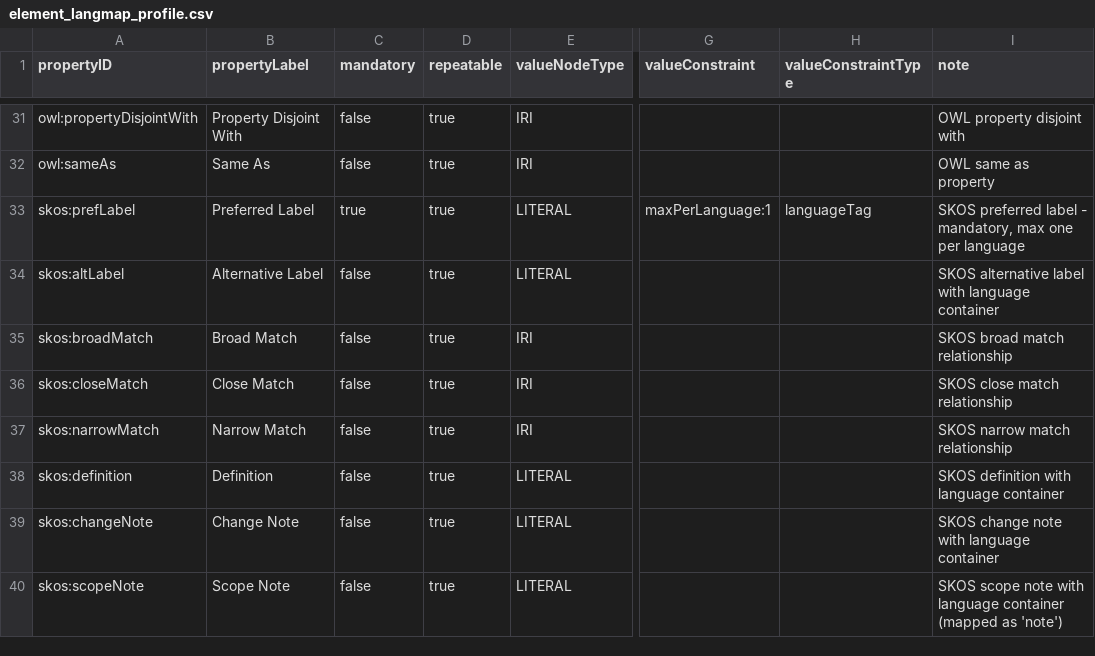
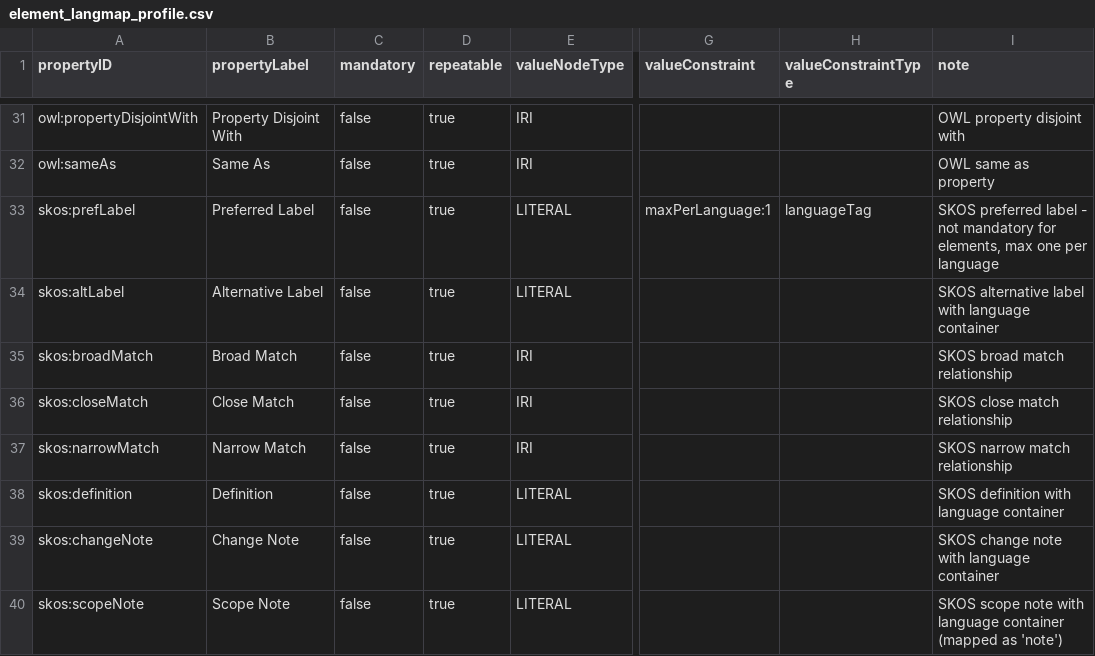
Before and after one commit to jonphipps/ISBDM, a CSV file: static/data/DCTAP/element_langmap_profile.csv, drawn as a sheet; only a part is shown, gaps mark what is left out; the diff names each change by its address in the sheet, - before the commit and + after, or states it on an @@ line.

Commit message:
make preflabel available and not mandatory for elements

```diff
--- a/static/data/DCTAP/element_langmap_profile.csv
+++ b/static/data/DCTAP/element_langmap_profile.csv
-C33 (mandatory): true
+C33 (mandatory): false
-I33 (note): …label - mandatory, max one…
+I33 (note): …label - not mandatory for elements, max one…
```
